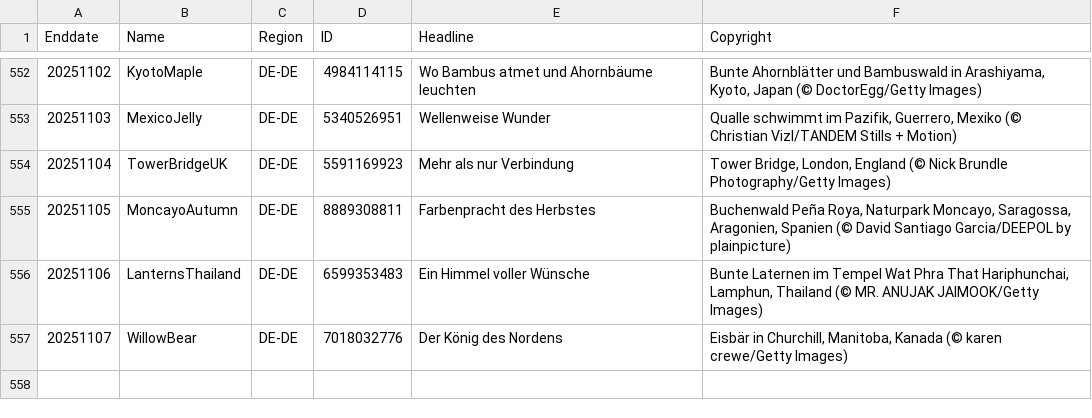
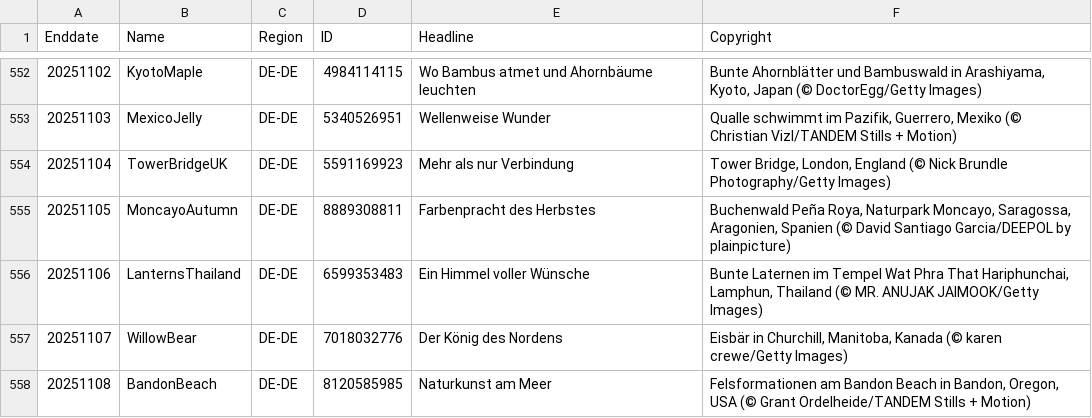
Before and after one commit to taumasyang/imageArchive, a CSV file: metadata/DE-DE.csv, drawn as a sheet; only a part is shown, gaps mark what is left out.

```diff
--- a/metadata/DE-DE.csv
+++ b/metadata/DE-DE.csv
@@ -557 +557,2 @@ Enddate,Name,Region,ID,Headline,Copyright
 20251107,WillowBear,DE-DE,7018032776,"Der König des Nordens","Eisbär in Churchill, Manitoba, Kanada (© karen crewe/Getty Images)"
+20251108,BandonBeach,DE-DE,8120585985,"Naturkunst am Meer","Felsformationen am Bandon Beach in Bandon, Oregon, USA (© Grant Ordelheide/TANDEM Stills + Motion)"
```
Also changed, not shown: metadata/EN-US.csv, metadata/FR-FR.csv, 10 other files.
